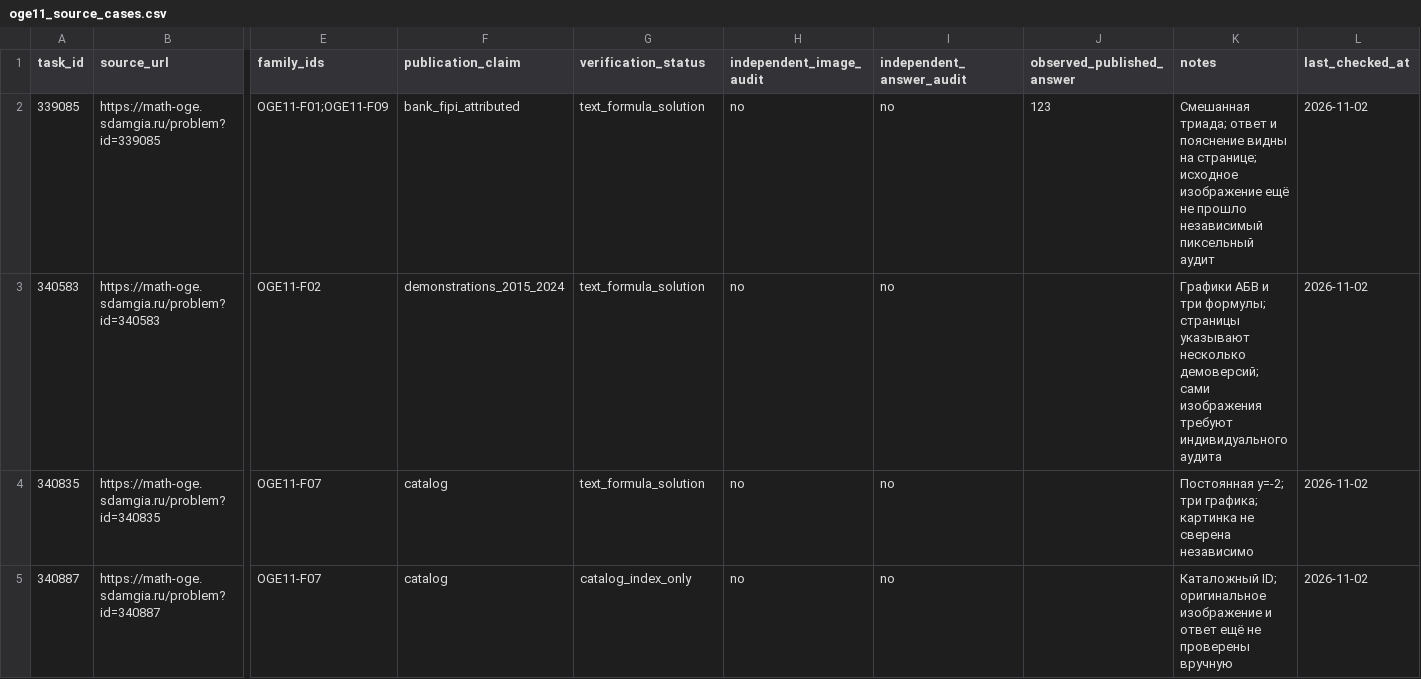
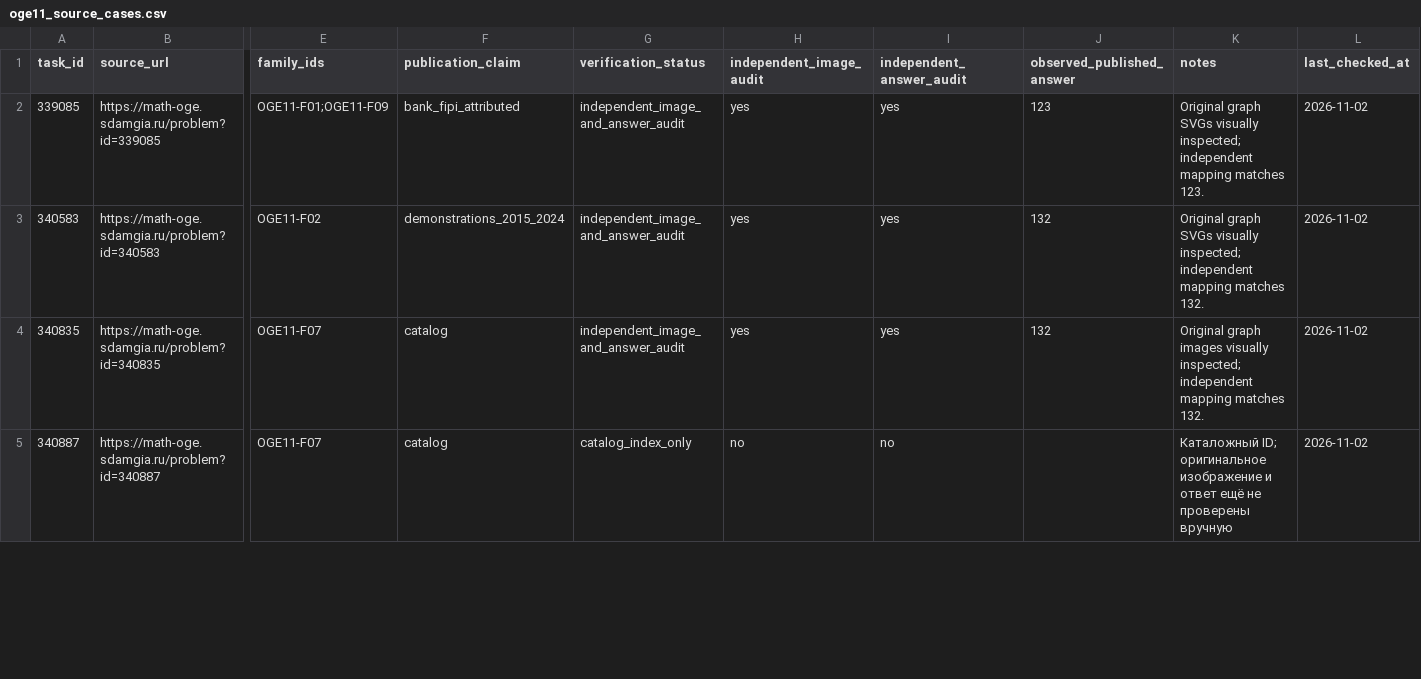
Before and after one commit to Surpd/OGE-bot, a CSV file: atlas/oge11_source_cases.csv, drawn as a sheet; only a part is shown, gaps mark what is left out; the diff covers the shown part only; the diff names each change by its address in the sheet, - before the commit and + after, or states it on an @@ line.

Commit message:
feat: audit and enable OGE task 11 graph families

```diff
--- a/atlas/oge11_source_cases.csv
+++ b/atlas/oge11_source_cases.csv
-G2:G4 (verification_status): text_formula_solution
+G2:G4 (verification_status): independent_image_and_answer_audit
-H2:H4 (independent_image_audit): no
+H2:H4 (independent_image_audit): yes
-I2:I4 (independent_answer_audit): no
+I2:I4 (independent_answer_audit): yes
-K2 (notes): Смешанная триада; ответ и пояснение видны на странице; исходное изображение ещё не прошло независимый пиксельный аудит
+K2 (notes): Original graph SVGs visually inspected; independent mapping matches 123.
-J3:J4 (observed_published_answer): (empty)
+J3:J4 (observed_published_answer): 132
-K3 (notes): Графики АБВ и три формулы; страницы указывают несколько демоверсий; сами изображения требуют индивидуального аудита
+K3 (notes): Original graph SVGs visually inspected; independent mapping matches 132.
-K4 (notes): Постоянная y=-2; три графика; картинка не сверена независимо
+K4 (notes): Original graph images visually inspected; independent mapping matches 132.
```
Also changed, not shown: 38 edited cells elsewhere in this file, 18 other files.
